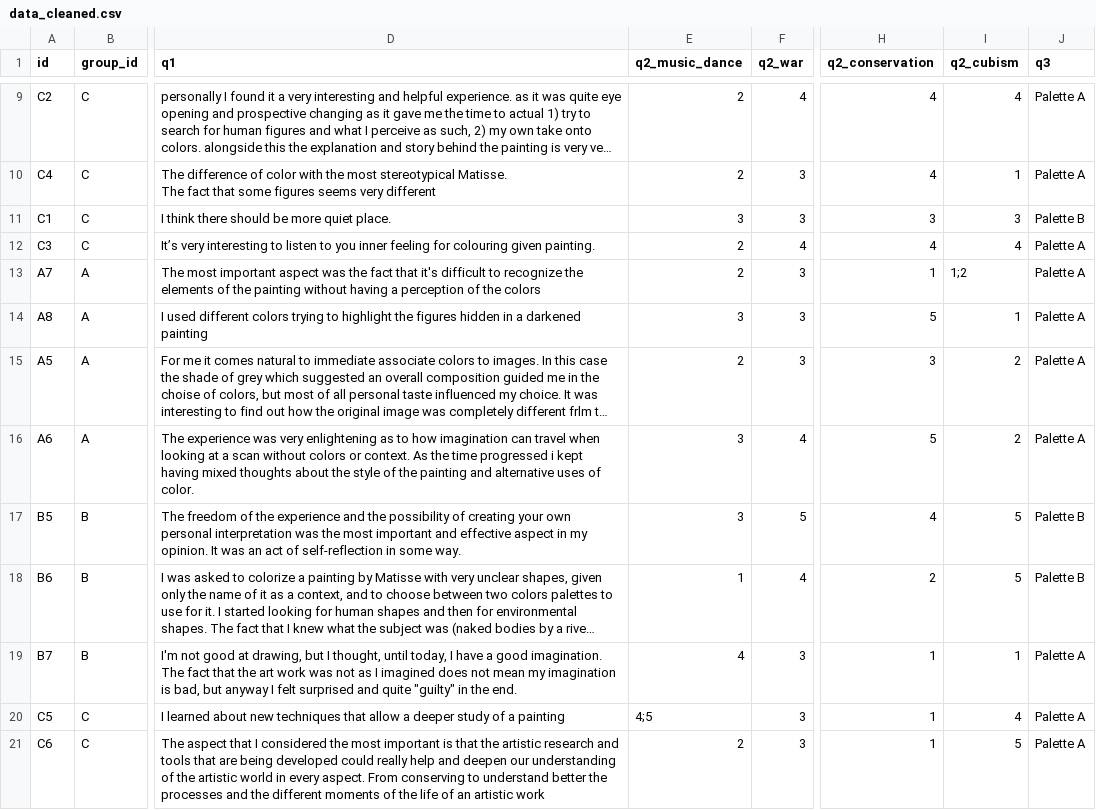
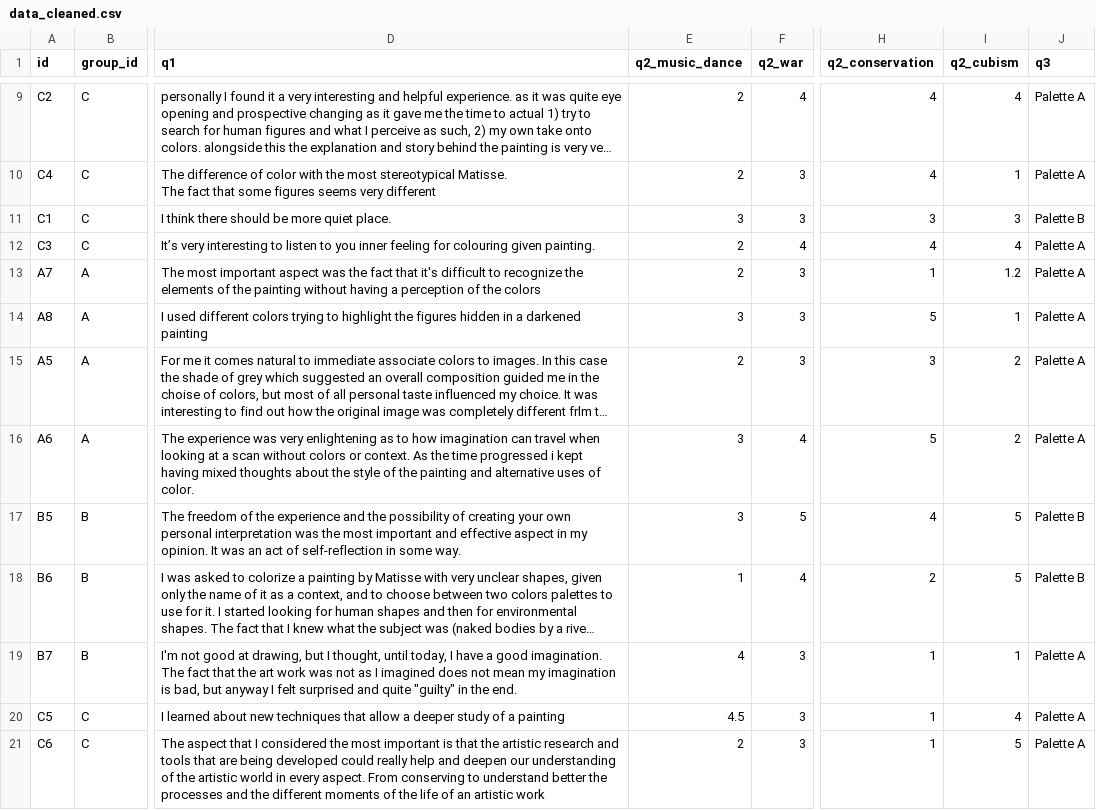
Before and after one commit to ManueleVeggi/mytisse, a CSV file: testing_sessions/230608_unibo/data/data_cleaned.csv, drawn as a sheet; only a part is shown, gaps mark what is left out; long unchanged cells end in …; the diff names each change by its address in the sheet, - before the commit and + after, or states it on an @@ line.

```diff
--- a/testing_sessions/230608_unibo/data/data_cleaned.csv
+++ b/testing_sessions/230608_unibo/data/data_cleaned.csv
-I13 (q2_cubism): 1;2
+I13 (q2_cubism): 1.2
-E20 (q2_music_dance): 4;5
+E20 (q2_music_dance): 4.5
```
Also changed, not shown: 2 other files.
